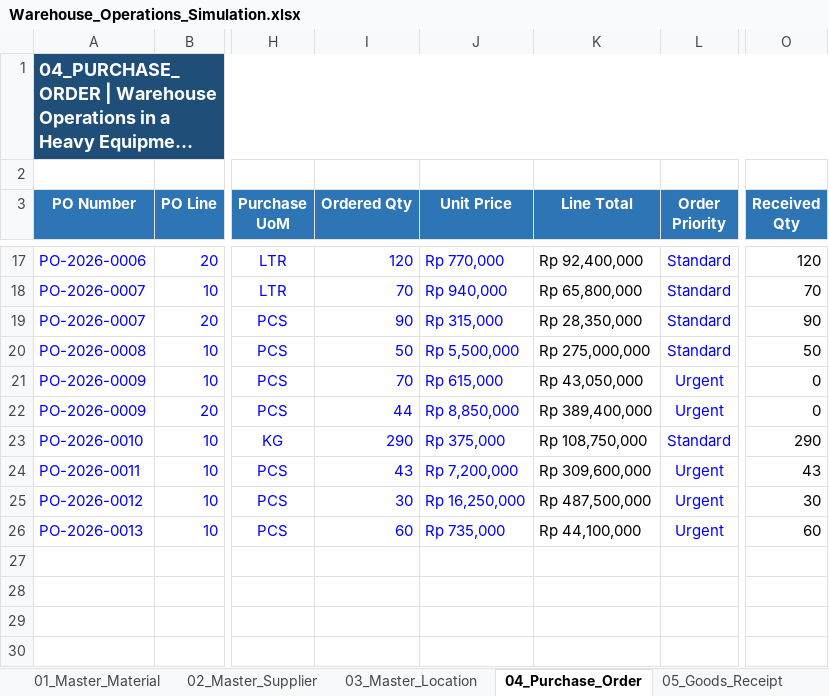
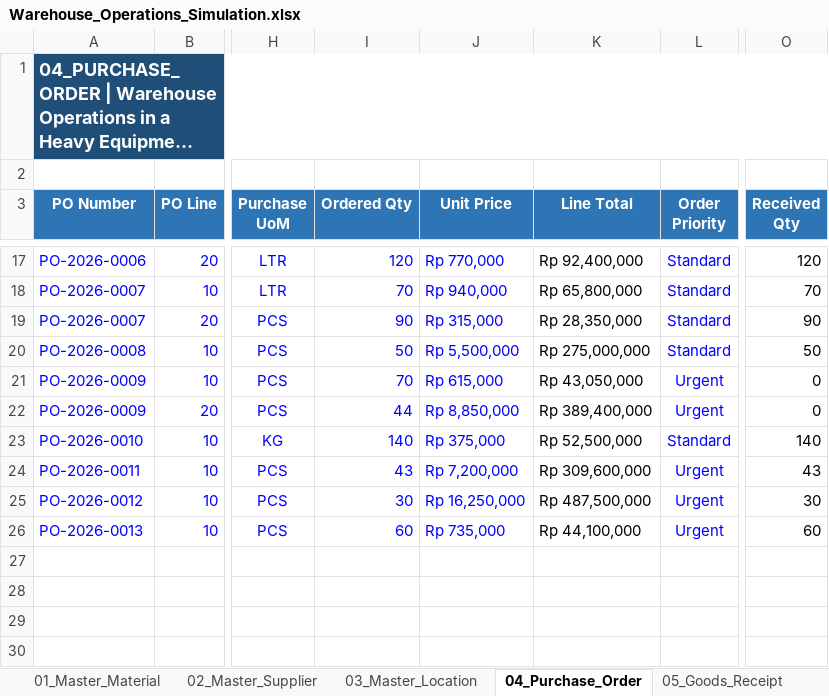
Before and after one commit to fikri-fajar/warehouse-operations-simulation, an Excel workbook: Warehouse_Operations_Simulation.xlsx, sheet 04_Purchase_Order, drawn as a sheet; only a part is shown, gaps mark what is left out; long unchanged cells end in …; values as stored, in another font and other column widths than the file's, no borders; conditional formats and table styles not drawn; the diff names each change by its address in the sheet, - before the commit and + after, or states it on an @@ line.

```diff
--- a/Warehouse_Operations_Simulation.xlsx (sheet 04_Purchase_Order)
+++ b/Warehouse_Operations_Simulation.xlsx (sheet 04_Purchase_Order)
-I23 (Ordered Qty): 290
+I23 (Ordered Qty): 140
-K23 (Line Total): Rp 108,750,000
+K23 (Line Total): Rp 52,500,000
-O23 (Received Qty): 290
+O23 (Received Qty): 140
```
Also changed, not shown: sheet 11_Cycle_Count, sheet 10_Stock_Card, sheet 05_Goods_Receipt, sheet 06_Put_Away, sheet 07_Material_Request, sheet 08_Picking_List.
